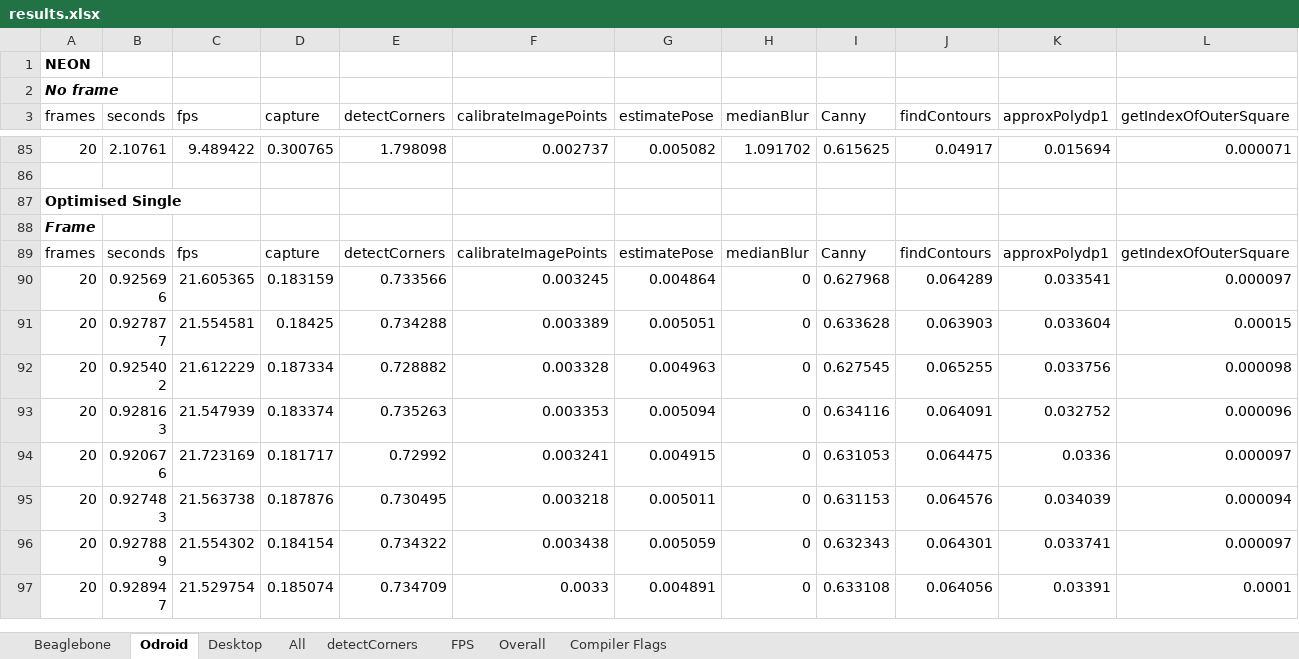
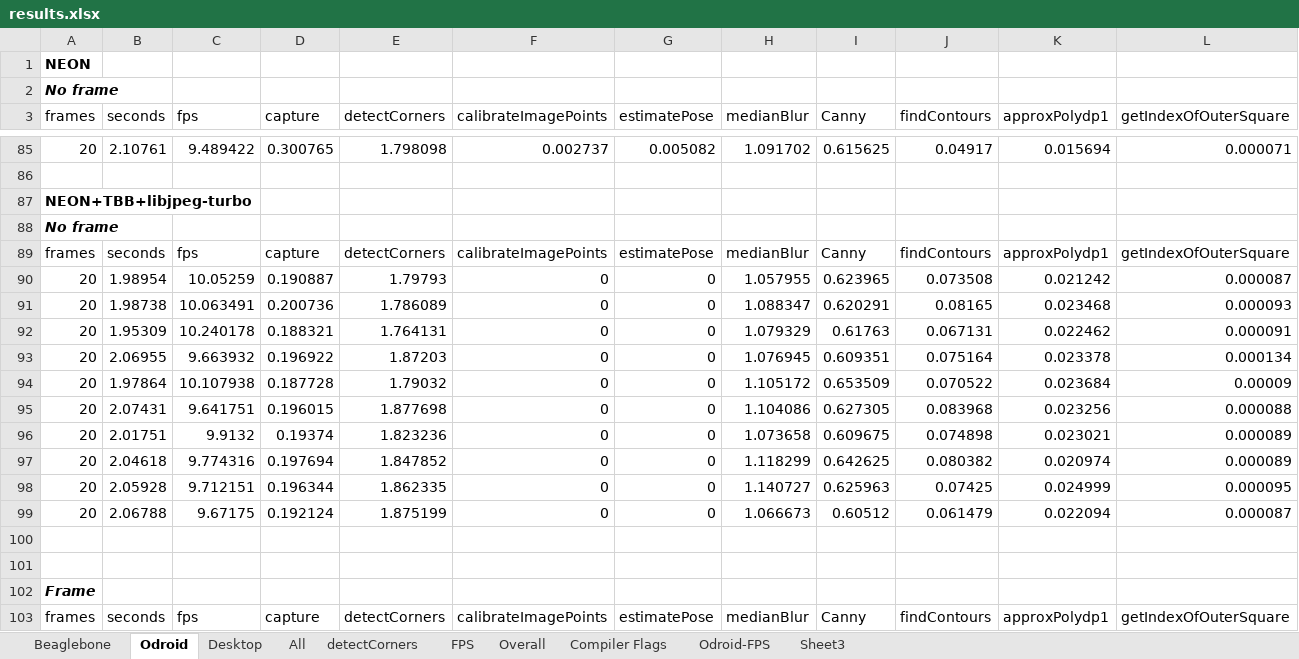
Before and after one commit to TSC21/drones-267, an Excel workbook: misc/performance/results.xlsx, sheet Odroid, drawn as a sheet; only a part is shown, gaps mark what is left out; the shorter side is filled out with more unchanged rows; values as stored, in another font and other column widths than the file's, no borders; rows hold the shown columns only; the diff covers the shown part only; the diff names each change by its address in the sheet, - before the commit and + after, or states it on an @@ line.

```diff
--- a/misc/performance/results.xlsx (sheet Odroid)
+++ b/misc/performance/results.xlsx (sheet Odroid)
+sheet tab: Odroid-FPS
+sheet tab: Sheet3
+row 87: NEON+TBB+libjpeg-turbo
+row 88: No frame
+row 89: frames | seconds | fps | capture | detectCorners | calibrateImagePoints | estimatePose | medianBlur | Canny | findContours | approxPolydp1 | getIndexOfOuterSquare
+row 90: 20 | 1.98954 | 10.05259 | 0.190887 | 1.79793 | 0 | 0 | 1.057955 | 0.623965 | 0.073508 | 0.021242 | 0.000087
+row 91: 20 | 1.98738 | 10.063491 | 0.200736 | 1.786089 | 0 | 0 | 1.088347 | 0.620291 | 0.08165 | 0.023468 | 0.000093
+row 92: 20 | 1.95309 | 10.240178 | 0.188321 | 1.764131 | 0 | 0 | 1.079329 | 0.61763 | 0.067131 | 0.022462 | 0.000091
+row 93: 20 | 2.06955 | 9.663932 | 0.196922 | 1.87203 | 0 | 0 | 1.076945 | 0.609351 | 0.075164 | 0.023378 | 0.000134
+row 94: 20 | 1.97864 | 10.107938 | 0.187728 | 1.79032 | 0 | 0 | 1.105172 | 0.653509 | 0.070522 | 0.023684 | 0.00009
+row 95: 20 | 2.07431 | 9.641751 | 0.196015 | 1.877698 | 0 | 0 | 1.104086 | 0.627305 | 0.083968 | 0.023256 | 0.000088
+row 96: 20 | 2.01751 | 9.9132 | 0.19374 | 1.823236 | 0 | 0 | 1.073658 | 0.609675 | 0.074898 | 0.023021 | 0.000089
+row 97: 20 | 2.04618 | 9.774316 | 0.197694 | 1.847852 | 0 | 0 | 1.118299 | 0.642625 | 0.080382 | 0.020974 | 0.000089
+row 98: 20 | 2.05928 | 9.712151 | 0.196344 | 1.862335 | 0 | 0 | 1.140727 | 0.625963 | 0.07425 | 0.024999 | 0.000095
+row 99: 20 | 2.06788 | 9.67175 | 0.192124 | 1.875199 | 0 | 0 | 1.066673 | 0.60512 | 0.061479 | 0.022094 | 0.000087
+row 100: (empty)
+row 101: (empty)
+row 102: Frame
+row 103: frames | seconds | fps | capture | detectCorners | calibrateImagePoints | estimatePose | medianBlur | Canny | findContours | approxPolydp1 | getIndexOfOuterSquare
```
Also changed, not shown: 28 added rows elsewhere in this sheet, sheet Beaglebone, sheet All, sheet Compiler Flags, sheet Overall, sheet FPS, sheet detectCorners, charts or pictures, 24 other files.
